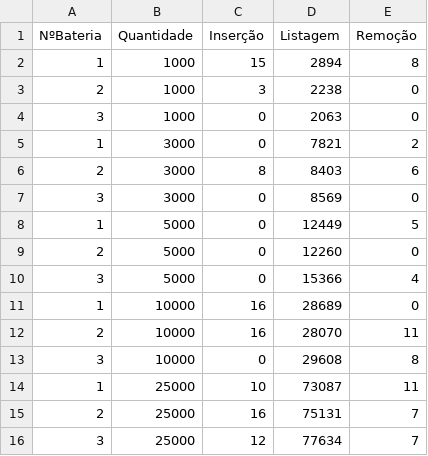
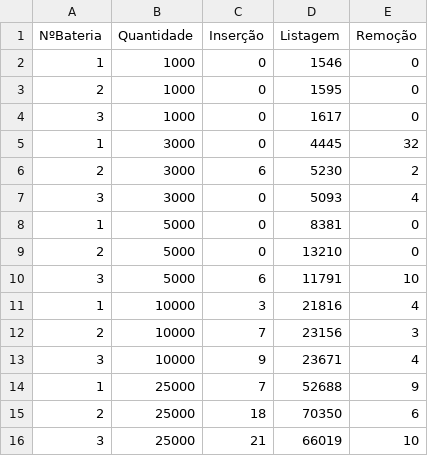
Before and after one commit to Victor-Gabriel-Barbosa/ED_1, a CSV file: ED - 1/Trabalho_Fila/filaEnc_t.csv, drawn as a sheet.

Commit message:
trabalhos de fila e pilha e outras modificações

```diff
--- a/ED - 1/Trabalho_Fila/filaEnc_t.csv
+++ b/ED - 1/Trabalho_Fila/filaEnc_t.csv
@@ -1,16 +1,16 @@
 NºBateria,Quantidade,Inserção,Listagem,Remoção
-1,1000,15,2894,8
-2,1000,3,2238,0
-3,1000,0,2063,0
-1,3000,0,7821,2
-2,3000,8,8403,6
-3,3000,0,8569,0
-1,5000,0,12449,5
-2,5000,0,12260,0
-3,5000,0,15366,4
-1,10000,16,28689,0
-2,10000,16,28070,11
-3,10000,0,29608,8
-1,25000,10,73087,11
-2,25000,16,75131,7
-3,25000,12,77634,7
+1,1000,0,1546,0
+2,1000,0,1595,0
+3,1000,0,1617,0
+1,3000,0,4445,32
+2,3000,6,5230,2
+3,3000,0,5093,4
+1,5000,0,8381,0
+2,5000,0,13210,0
+3,5000,6,11791,10
+1,10000,3,21816,4
+2,10000,7,23156,3
+3,10000,9,23671,4
+1,25000,7,52688,9
+2,25000,18,70350,6
+3,25000,21,66019,10
```
Also changed, not shown: ED - 1/Trabalho_Fila/filaEst_t.csv, 18 other files.
